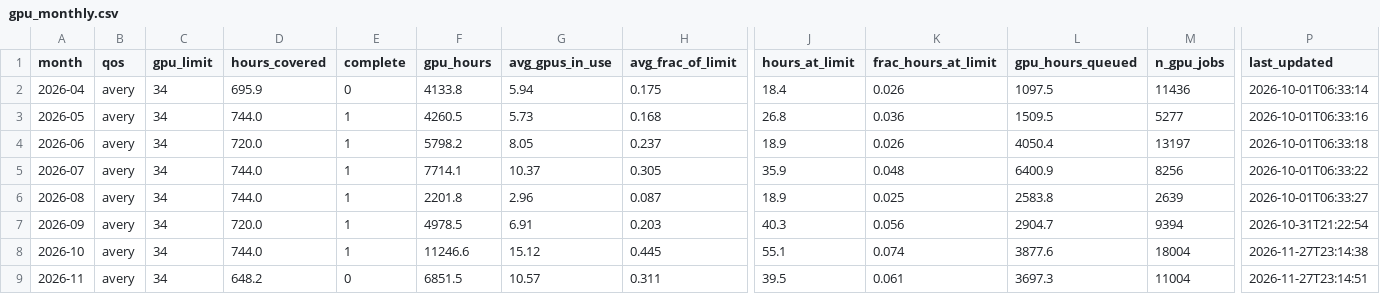
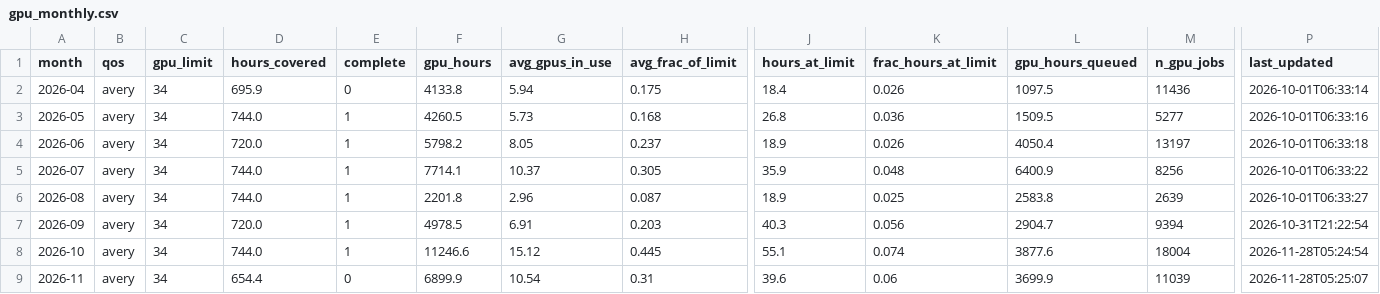
Before and after one commit to sgnoohc/hpg_librarian, a CSV file: gpu_usage/gpu_monthly.csv, drawn as a sheet; only a part is shown, gaps mark what is left out; the diff names each change by its address in the sheet, - before the commit and + after, or states it on an @@ line.

Commit message:
Update dashboard data 2026-11-28 05:25

```diff
--- a/gpu_usage/gpu_monthly.csv
+++ b/gpu_usage/gpu_monthly.csv
-P8 (last_updated): 2026-11-27T23:14:38
+P8 (last_updated): 2026-11-28T05:24:54
-D9 (hours_covered): 648.2
+D9 (hours_covered): 654.4
-F9 (gpu_hours): 6851.5
+F9 (gpu_hours): 6899.9
-G9 (avg_gpus_in_use): 10.57
+G9 (avg_gpus_in_use): 10.54
-H9 (avg_frac_of_limit): 0.311
+H9 (avg_frac_of_limit): 0.31
-J9 (hours_at_limit): 39.5
+J9 (hours_at_limit): 39.6
-K9 (frac_hours_at_limit): 0.061
+K9 (frac_hours_at_limit): 0.06
-L9 (gpu_hours_queued): 3697.3
+L9 (gpu_hours_queued): 3699.9
-M9 (n_gpu_jobs): 11004
+M9 (n_gpu_jobs): 11039
-P9 (last_updated): 2026-11-27T23:14:51
+P9 (last_updated): 2026-11-28T05:25:07
```
Also changed, not shown: gpu_usage/gpu_monthly_by_user.csv, 6 other files.
